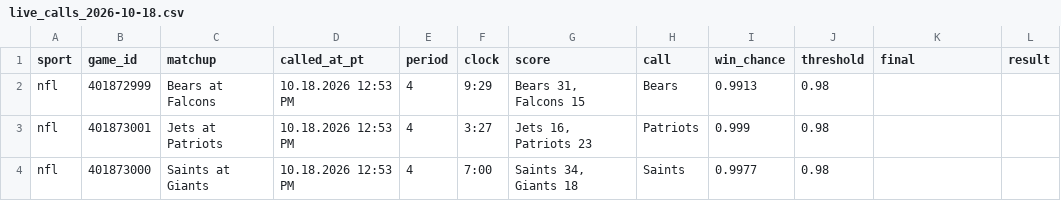
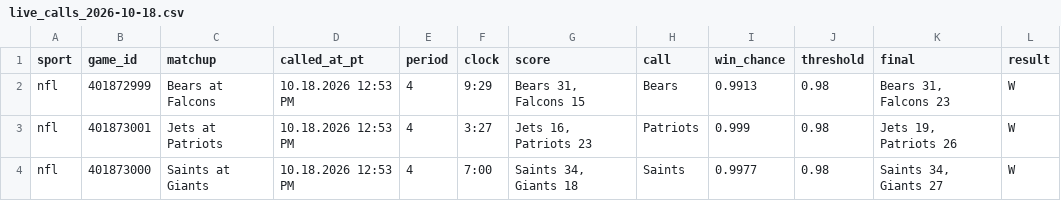
Before and after one commit to stardust1327/sports-engines, a CSV file: results/live_calls_2026-10-18.csv, drawn as a sheet.

```diff
--- a/results/live_calls_2026-10-18.csv
+++ b/results/live_calls_2026-10-18.csv
@@ -1,4 +1,4 @@
 sport,game_id,matchup,called_at_pt,period,clock,score,call,win_chance,threshold,final,result
-nfl,401872999,Bears at Falcons,10.18.2026 12:53 PM,4,9:29,"Bears 31, Falcons 15",Bears,0.9913,0.98,,
-nfl,401873001,Jets at Patriots,10.18.2026 12:53 PM,4,3:27,"Jets 16, Patriots 23",Patriots,0.999,0.98,,
-nfl,401873000,Saints at Giants,10.18.2026 12:53 PM,4,7:00,"Saints 34, Giants 18",Saints,0.9977,0.98,,
+nfl,401872999,Bears at Falcons,10.18.2026 12:53 PM,4,9:29,"Bears 31, Falcons 15",Bears,0.9913,0.98,"Bears 31, Falcons 23",W
+nfl,401873001,Jets at Patriots,10.18.2026 12:53 PM,4,3:27,"Jets 16, Patriots 23",Patriots,0.999,0.98,"Jets 19, Patriots 26",W
+nfl,401873000,Saints at Giants,10.18.2026 12:53 PM,4,7:00,"Saints 34, Giants 18",Saints,0.9977,0.98,"Saints 34, Giants 27",W
```
